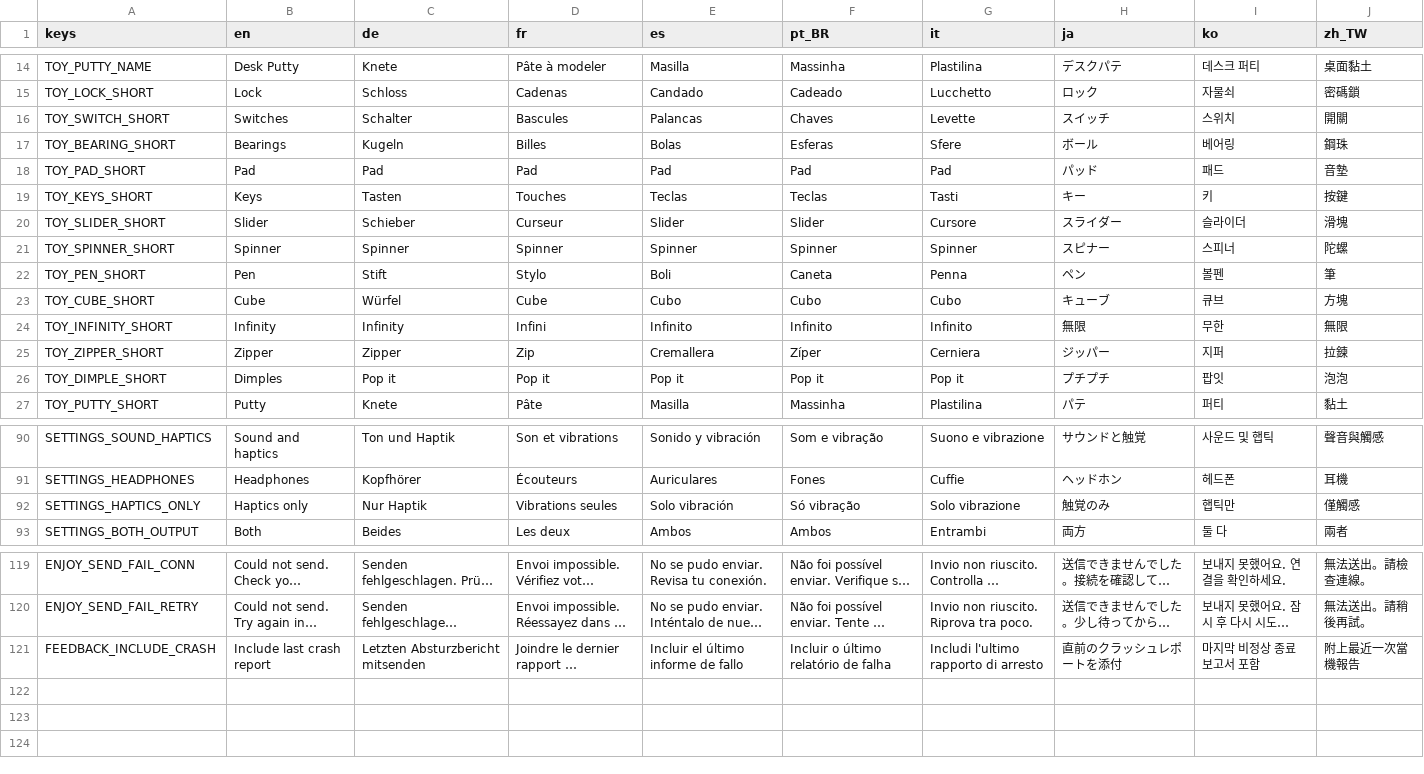
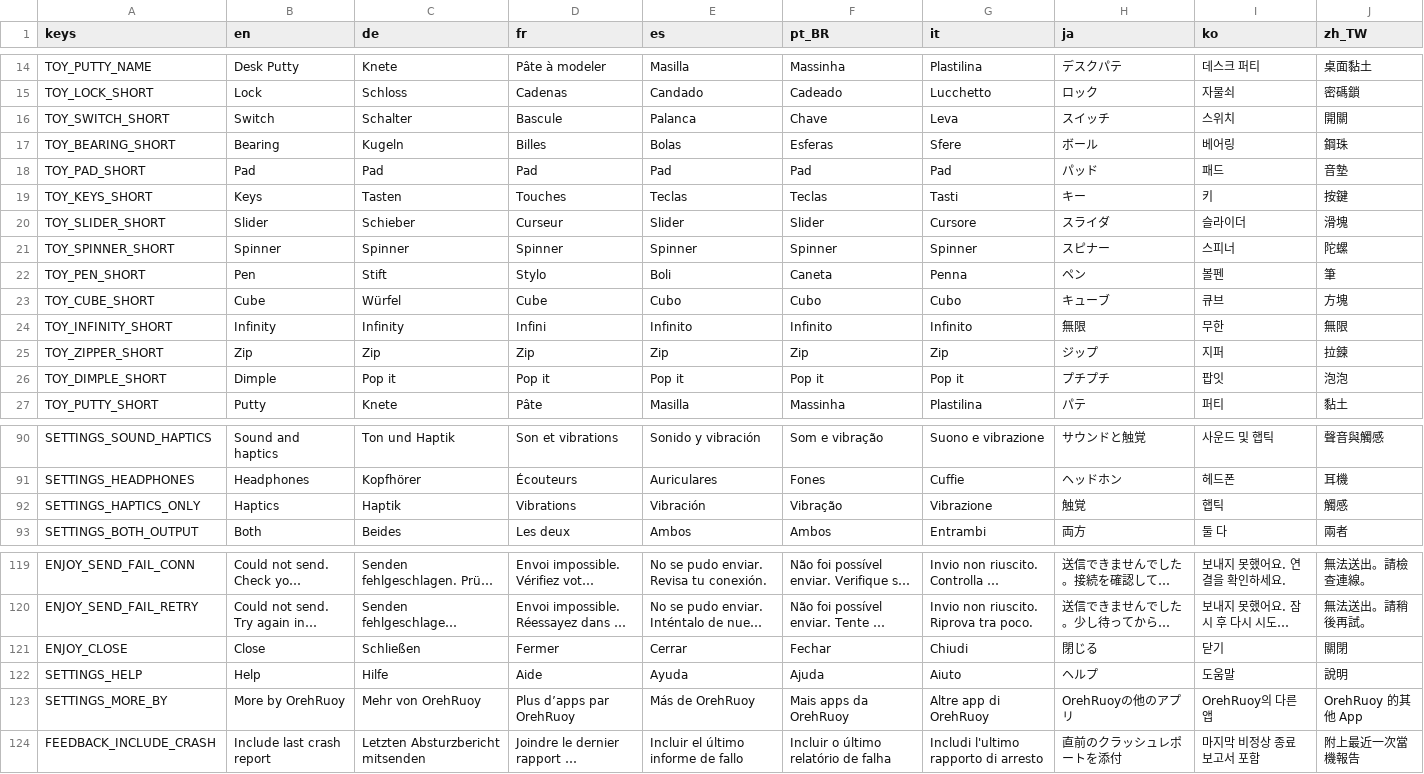
Before and after one commit to OrehRuoy/Taptico, a CSV file: translations/taptico.csv, drawn as a sheet; only a part is shown, gaps mark what is left out; long unchanged cells end in …; the diff names each change by its address in the sheet, - before the commit and + after, or states it on an @@ line.

```diff
--- a/translations/taptico.csv
+++ b/translations/taptico.csv
-B16 (en): Switches
+B16 (en): Switch
-D16 (fr): Bascules
+D16 (fr): Bascule
-E16 (es): Palancas
+E16 (es): Palanca
-F16 (pt_BR): Chaves
+F16 (pt_BR): Chave
-G16 (it): Levette
+G16 (it): Leva
-B17 (en): Bearings
+B17 (en): Bearing
-H20 (ja): スライダー
+H20 (ja): スライダ
-B25 (en): Zipper
+B25 (en): Zip
-C25 (de): Zipper
+C25 (de): Zip
-E25 (es): Cremallera
+E25 (es): Zip
-F25 (pt_BR): Zíper
+F25 (pt_BR): Zip
-G25 (it): Cerniera
+G25 (it): Zip
-H25 (ja): ジッパー
+H25 (ja): ジップ
-B26 (en): Dimples
+B26 (en): Dimple
-B92 (en): Haptics only
+B92 (en): Haptics
-C92 (de): Nur Haptik
+C92 (de): Haptik
-D92 (fr): Vibrations seules
+D92 (fr): Vibrations
-E92 (es): Solo vibración
+E92 (es): Vibración
-F92 (pt_BR): Só vibração
+F92 (pt_BR): Vibração
-G92 (it): Solo vibrazione
+G92 (it): Vibrazione
-H92 (ja): 触覚のみ
+H92 (ja): 触覚
-I92 (ko): 햅틱만
+I92 (ko): 햅틱
-J92 (zh_TW): 僅觸感
+J92 (zh_TW): 觸感
+row 121: ENJOY_CLOSE | Close | Schließen | Fermer | Cerrar | Fechar | Chiudi | 閉じる | 닫기 | 關閉
+row 122: SETTINGS_HELP | Help | Hilfe | Aide | Ayuda | Ajuda | Aiuto | ヘルプ | 도움말 | 說明
+row 123: SETTINGS_MORE_BY | More by OrehRuoy | Mehr von OrehRuoy | Plus d’apps par OrehRuoy | Más de OrehRuoy | Mais apps da OrehRuoy | Altre app di OrehRuoy | OrehRuoyの他のアプリ | OrehRuoy의 다른 앱 | OrehRuoy 的其他 App
```
Also changed, not shown: 10 other files.
